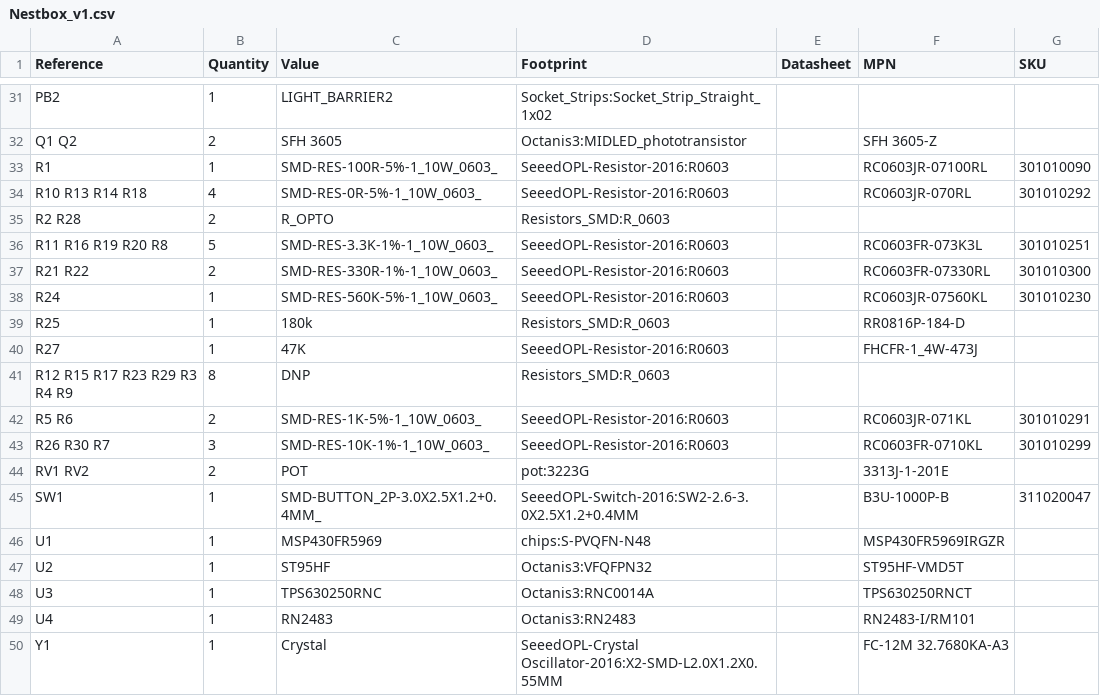
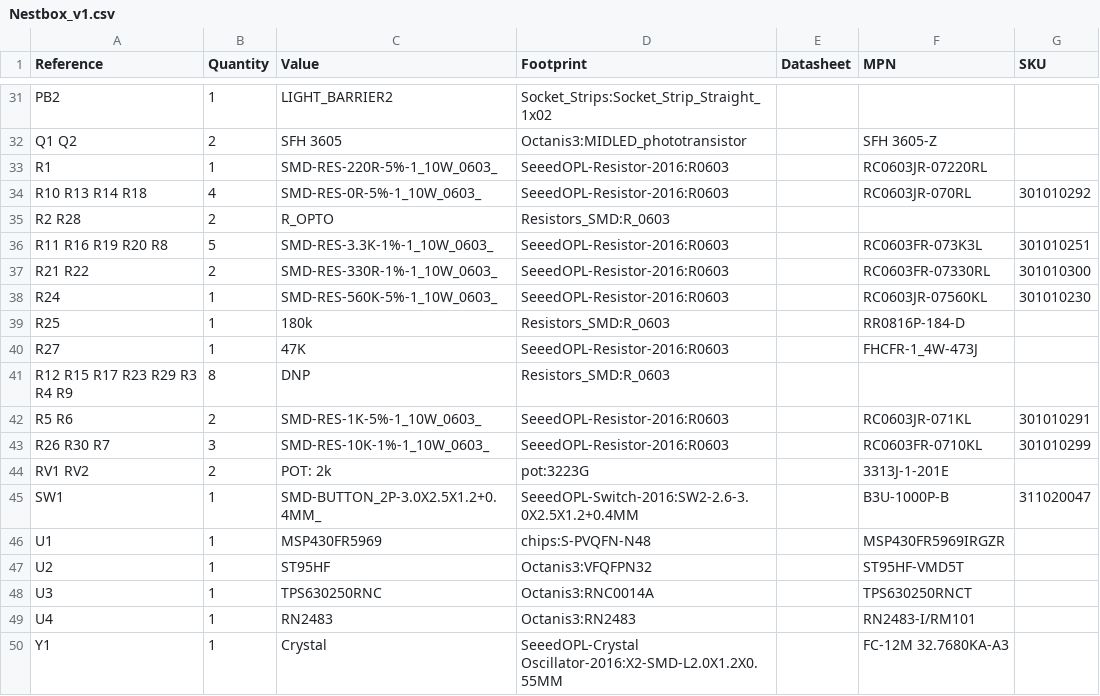
Before and after one commit to Octanis3/Octanis3-Electronics, a CSV file: Nestbox_v1.csv, drawn as a sheet; only a part is shown, gaps mark what is left out.

Commit message:
Updated BOM with correct light barrier values

```diff
--- a/Nestbox_v1.csv
+++ b/Nestbox_v1.csv
@@ -32,3 +32,3 @@ PB2 ,1,LIGHT_BARRIER2,Socket_Strips:Socket_Strip_Straight_1x02,,,
 Q1 Q2 ,2,SFH 3605,Octanis3:MIDLED_phototransistor,,SFH 3605-Z,
-R1 ,1,SMD-RES-100R-5%-1_10W_0603_,SeeedOPL-Resistor-2016:R0603,,RC0603JR-07100RL,301010090
+R1 ,1,SMD-RES-220R-5%-1_10W_0603_,SeeedOPL-Resistor-2016:R0603,,RC0603JR-07220RL,
 R10 R13 R14 R18 ,4,SMD-RES-0R-5%-1_10W_0603_,SeeedOPL-Resistor-2016:R0603,,RC0603JR-070RL,301010292
@@ -43,3 +43,3 @@ R5 R6 ,2,SMD-RES-1K-5%-1_10W_0603_,SeeedOPL-Resistor-2016:R0603,,RC0603JR-071KL,
 R26 R30 R7 ,3,SMD-RES-10K-1%-1_10W_0603_,SeeedOPL-Resistor-2016:R0603,,RC0603FR-0710KL,301010299
-RV1 RV2 ,2,POT,pot:3223G,,3313J-1-201E,
+RV1 RV2 ,2,POT: 2k,pot:3223G,,3313J-1-201E,
 SW1 ,1,SMD-BUTTON_2P-3.0X2.5X1.2+0.4MM_,SeeedOPL-Switch-2016:SW2-2.6-3.0X2.5X1.2+0.4MM,,B3U-1000P-B,311020047
```
Also changed, not shown: 7 other files.
